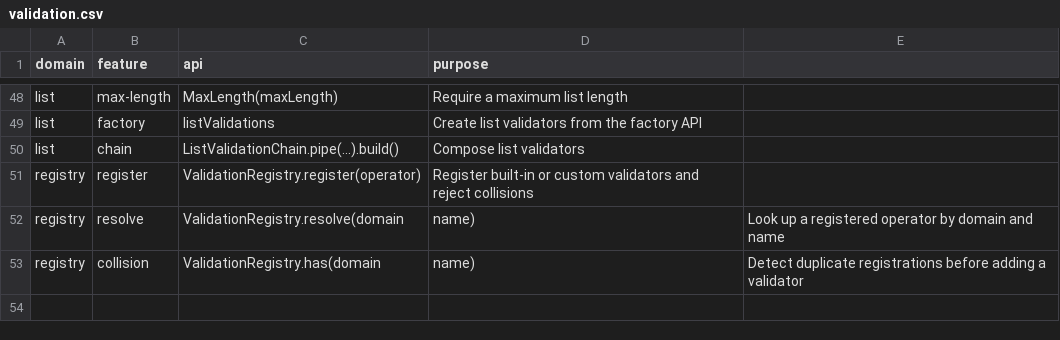
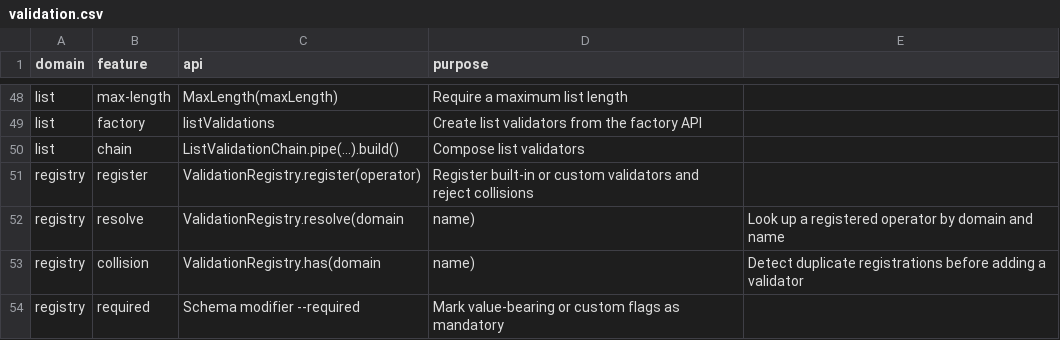
Before and after one commit to flarebyte/snake-knot-picker, a CSV file: doc/design-meta/examples/validation.csv, drawn as a sheet; only a part is shown, gaps mark what is left out.

```diff
--- a/doc/design-meta/examples/validation.csv
+++ b/doc/design-meta/examples/validation.csv
@@ -53 +53,2 @@ registry,resolve,ValidationRegistry.resolve(domain,name),Look up a registered op
 registry,collision,ValidationRegistry.has(domain,name),Detect duplicate registrations before adding a validator
+registry,required,Schema modifier --required,Mark value-bearing or custom flags as mandatory
```
Also changed, not shown: doc/design-meta/examples/args-usecase.csv, 2 other files.
